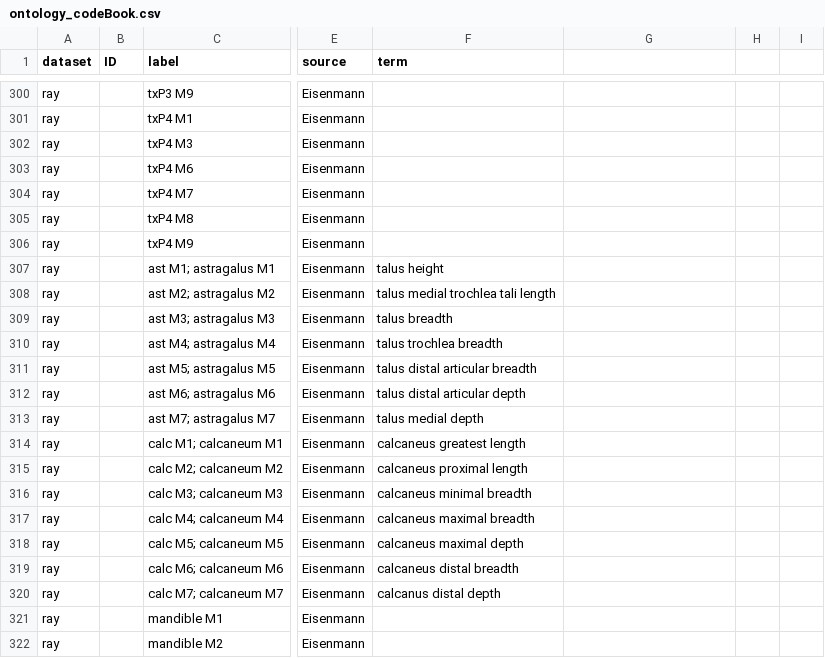
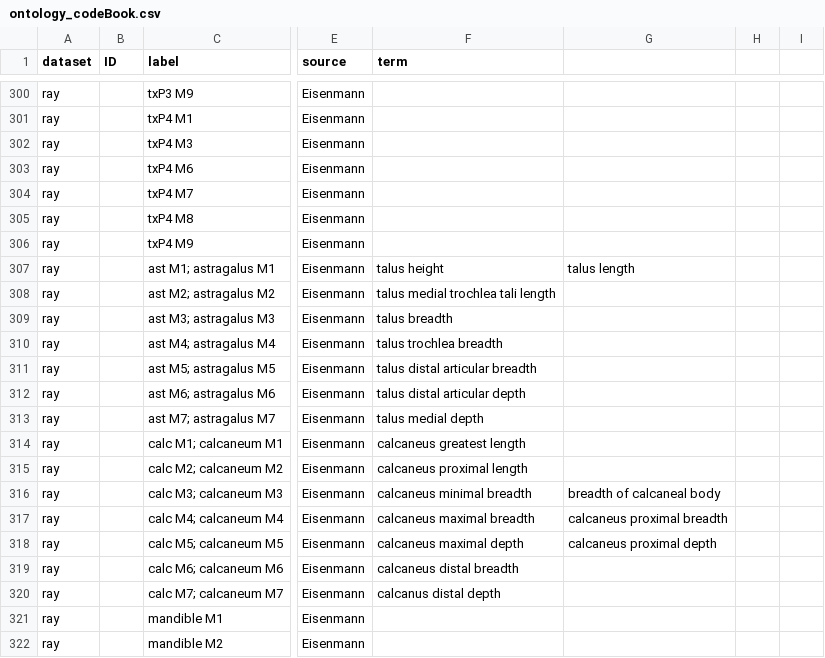
Before and after one commit to futres/fovt-data-mapping, a CSV file: Mapping Files/ontology_codeBook.csv, drawn as a sheet; only a part is shown, gaps mark what is left out; the diff names each change by its address in the sheet, - before the commit and + after, or states it on an @@ line.

Commit message:
adding to it

```diff
--- a/Mapping Files/ontology_codeBook.csv
+++ b/Mapping Files/ontology_codeBook.csv
-G307: (empty)
+G307: talus length
-G316: (empty)
+G316: breadth of calcaneal body
-G317: (empty)
+G317: calcaneus proximal breadth
-G318: (empty)
+G318: calcaneus proximal depth
```
